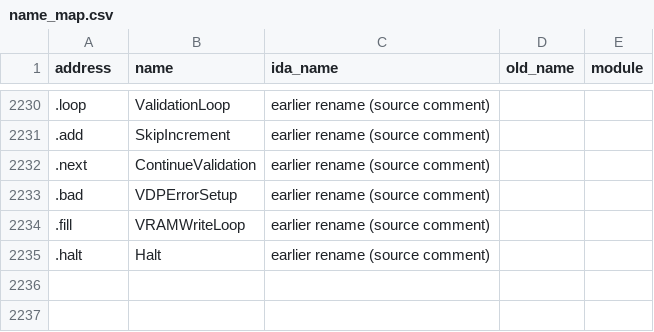
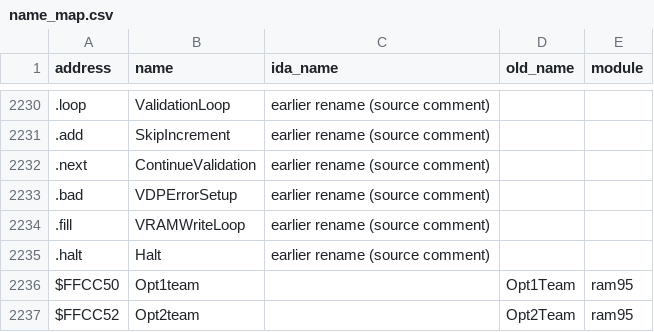
Before and after one commit to abdulahmad/NHL95Genesis, a CSV file: docs/name_map.csv, drawn as a sheet; only a part is shown, gaps mark what is left out; the diff names each change by its address in the sheet, - before the commit and + after, or states it on an @@ line.

Commit message:
Names (c): Opt1team/Opt2team (92G/93G spelling); name_map updated

```diff
--- a/docs/name_map.csv
+++ b/docs/name_map.csv
+row 2236: $FFCC50 | Opt1team |  | Opt1Team | ram95
+row 2237: $FFCC52 | Opt2team |  | Opt2Team | ram95
```
Also changed, not shown: 3 other files.
